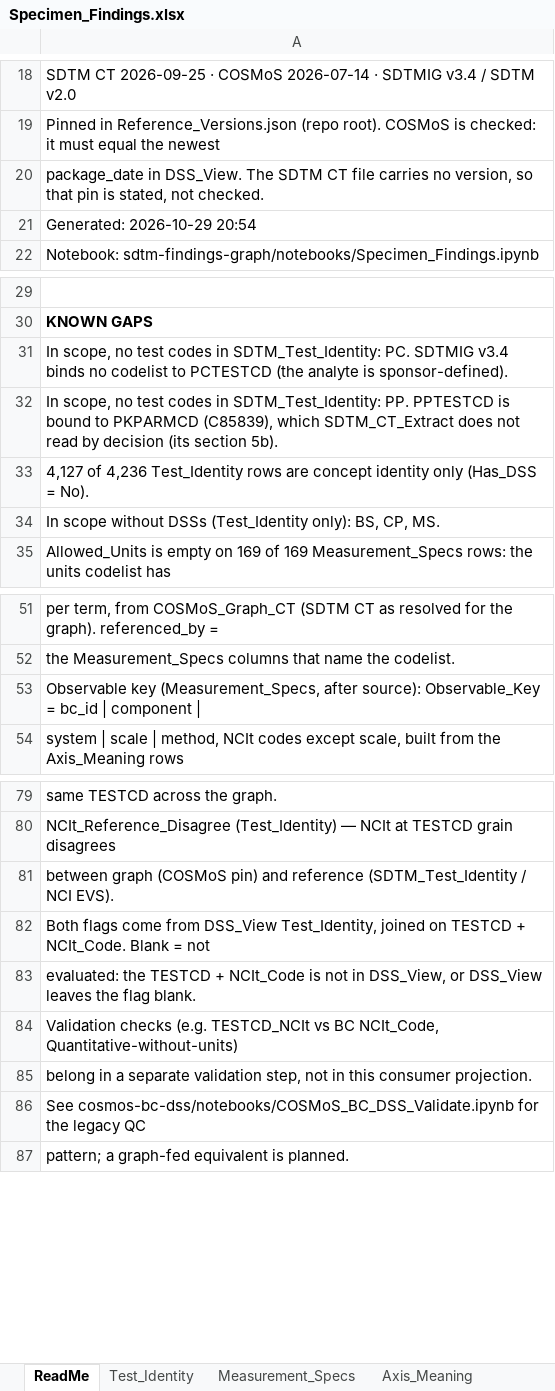
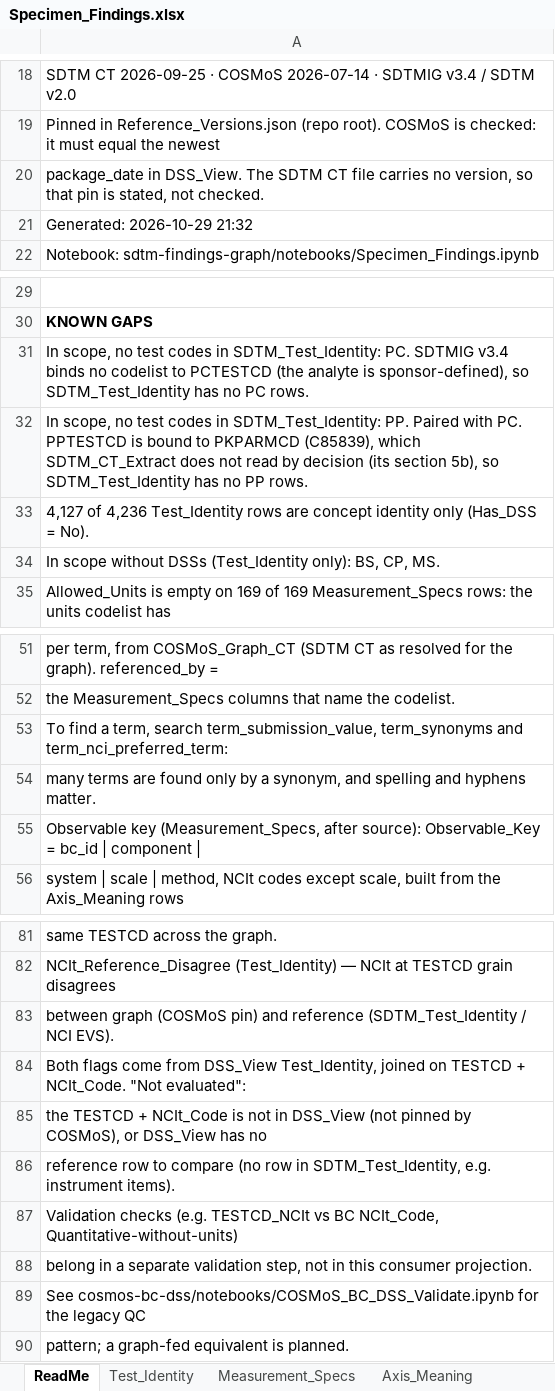
Before and after one commit to kerfors/cdisc-for-ai, an Excel workbook: sdtm-findings-graph/machine_actionable/Specimen_Findings.xlsx, sheet ReadMe, drawn as a sheet; only a part is shown, gaps mark what is left out; values as stored, in another font and other column widths than the file's, no borders; addresses are those after the commit; the diff names each change by its address in the sheet, - before the commit and + after, or states it on an @@ line.

```diff
--- a/sdtm-findings-graph/machine_actionable/Specimen_Findings.xlsx (sheet ReadMe)
+++ b/sdtm-findings-graph/machine_actionable/Specimen_Findings.xlsx (sheet ReadMe)
-A21: Generated: 2026-10-29 20:54
+A21: Generated: 2026-10-29 21:32
-A31: …analyte is sponsor-defined).
+A31: …analyte is sponsor-defined), so SDTM_Test_Identity has no PC rows.
-A32: …SDTM_Test_Identity: PP. PPTESTCD is bound to PKPARMCD (C85839), which SDTM_CT_Extract does not read by decision (its section 5b).
+A32: …SDTM_Test_Identity: PP. Paired with PC. PPTESTCD is bound to PKPARMCD (C85839), which SDTM_CT_Extract does not read by decision (its section 5b), so SDTM_Test_Identity has no PP rows.
+row 53: To find a term, search term_submission_value, term_synonyms and term_nci_preferred_term:
+row 54: many terms are found only by a synonym, and spelling and hyphens matter.
-A84: …+ NCIt_Code. Blank = not
+A84: …+ NCIt_Code. "Not evaluated":
-A85: evaluated: the TESTCD + NCIt_Code is not in DSS_View, or DSS_View leaves the flag blank.
+A85: the TESTCD + NCIt_Code is not in DSS_View (not pinned by COSMoS), or DSS_View has no
+row 86: reference row to compare (no row in SDTM_Test_Identity, e.g. instrument items).
```
Also changed, not shown: sheet Test_Identity, sdtm-domain-reference/machine_actionable/SDTM_Domain_Metadata.xlsx, sdtm-findings-graph/machine_actionable/Domain_Coverage.xlsx, 7 other files.
